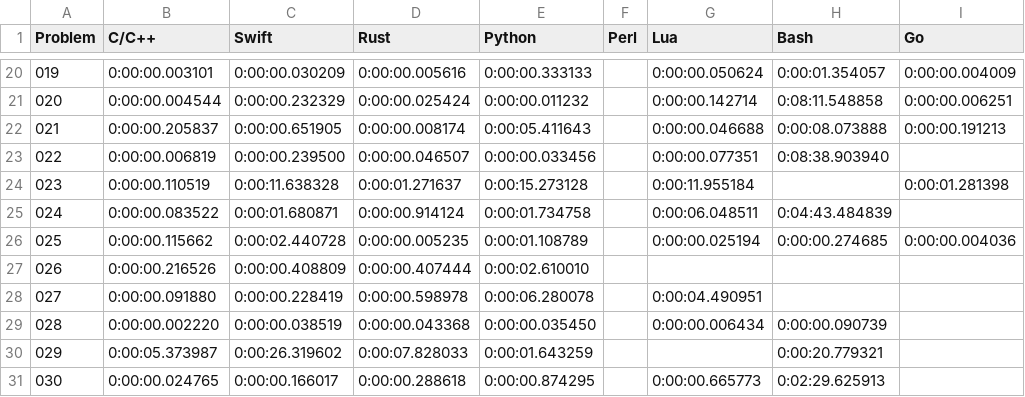
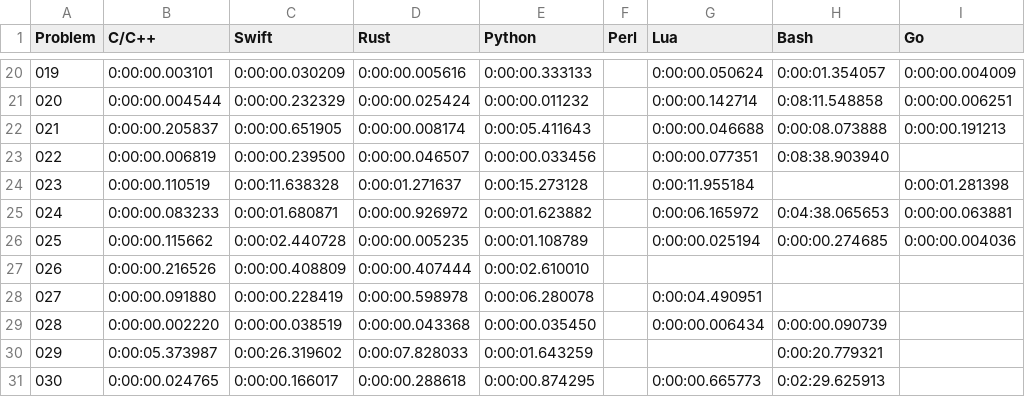
Before and after one commit to mryingster/ProjectEuler, a CSV file: times.csv, drawn as a sheet; only a part is shown, gaps mark what is left out.

Commit message:
Adding solution for problem 24 in Go.

```diff
--- a/times.csv
+++ b/times.csv
@@ -24,3 +24,3 @@ Problem,C/C++,Swift,Rust,Python,Perl,Lua,Bash,Go
 023,0:00:00.110519,0:00:11.638328,0:00:01.271637,0:00:15.273128,,0:00:11.955184,,0:00:01.281398
-024,0:00:00.083522,0:00:01.680871,0:00:00.914124,0:00:01.734758,,0:00:06.048511,0:04:43.484839,
+024,0:00:00.083233,0:00:01.680871,0:00:00.926972,0:00:01.623882,,0:00:06.165972,0:04:38.065653,0:00:00.063881
 025,0:00:00.115662,0:00:02.440728,0:00:00.005235,0:00:01.108789,,0:00:00.025194,0:00:00.274685,0:00:00.004036
```
Also changed, not shown: 1 other file.
